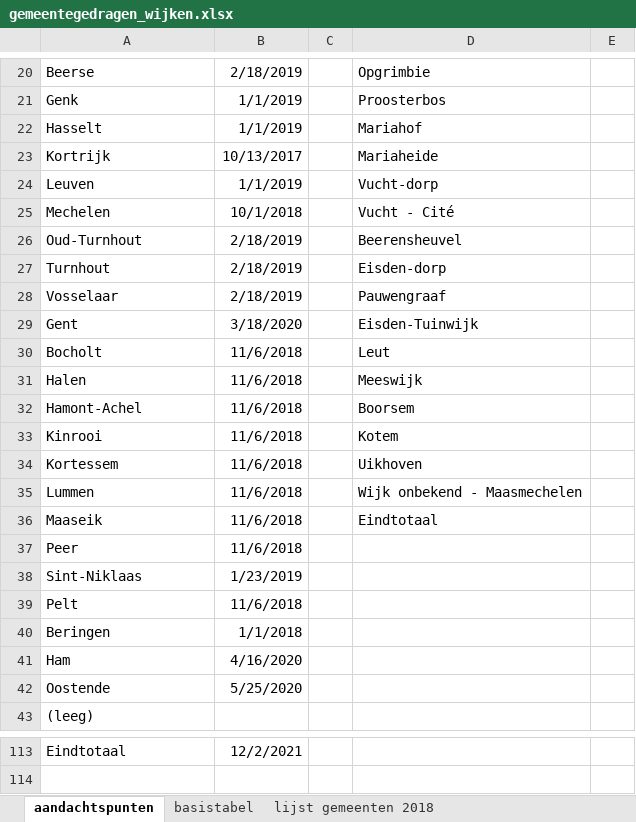
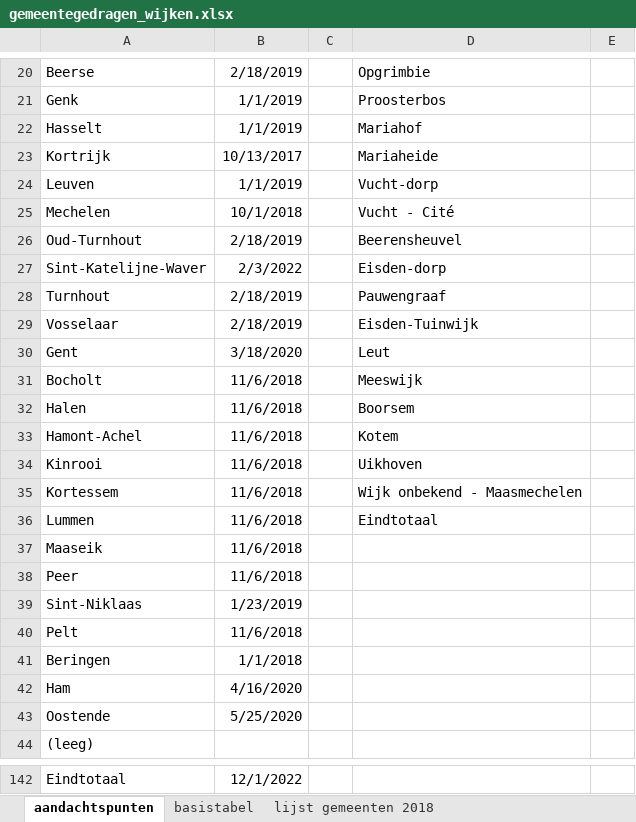
Before and after one commit to provinciesincijfers/gebiedsniveaus, an Excel workbook: gemeente_statsec_wijken/gemeentegedragen_wijken.xlsx, sheet aandachtspunten, drawn as a sheet; only a part is shown, gaps mark what is left out; values as stored, in another font and other column widths than the file's, no borders; addresses are those after the commit; the diff covers the shown part only; the diff names each change by its address in the sheet, - before the commit and + after, or states it on an @@ line.

```diff
--- a/gemeente_statsec_wijken/gemeentegedragen_wijken.xlsx (sheet aandachtspunten)
+++ b/gemeente_statsec_wijken/gemeentegedragen_wijken.xlsx (sheet aandachtspunten)
+row 27: Sint-Katelijne-Waver | 2/3/2022 |  | Eisden-dorp
-D28: Eisden-dorp
+D28: Pauwengraaf
-D29: Pauwengraaf
+D29: Eisden-Tuinwijk
-D30: Eisden-Tuinwijk
+D30: Leut
-D31: Leut
+D31: Meeswijk
-D32: Meeswijk
+D32: Boorsem
-D33: Boorsem
+D33: Kotem
-D34: Kotem
+D34: Uikhoven
-D35: Uikhoven
+D35: Wijk onbekend - Maasmechelen
-D36: Wijk onbekend - Maasmechelen
+D36: Eindtotaal
-D37: Eindtotaal
+D37: (empty)
-B142: 12/2/2021
+B142: 12/1/2022
```
Also changed, not shown: 28 added rows elsewhere in this sheet, sheet basistabel, data_voor_swing/aggregatietabellen/treg_po_gewest.xlsx, data_voor_swing/gebiedsdefinities/REFREG.xlsx, 50 other files.
